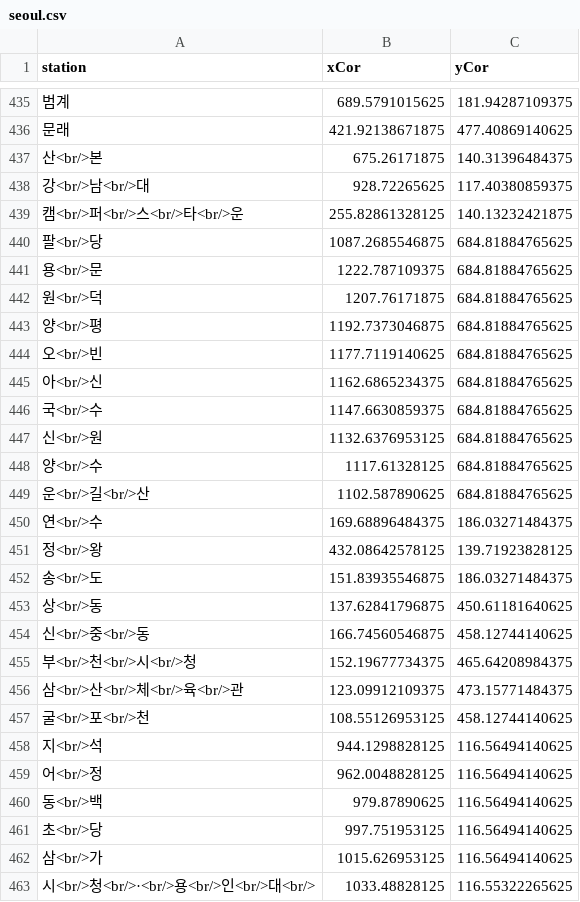
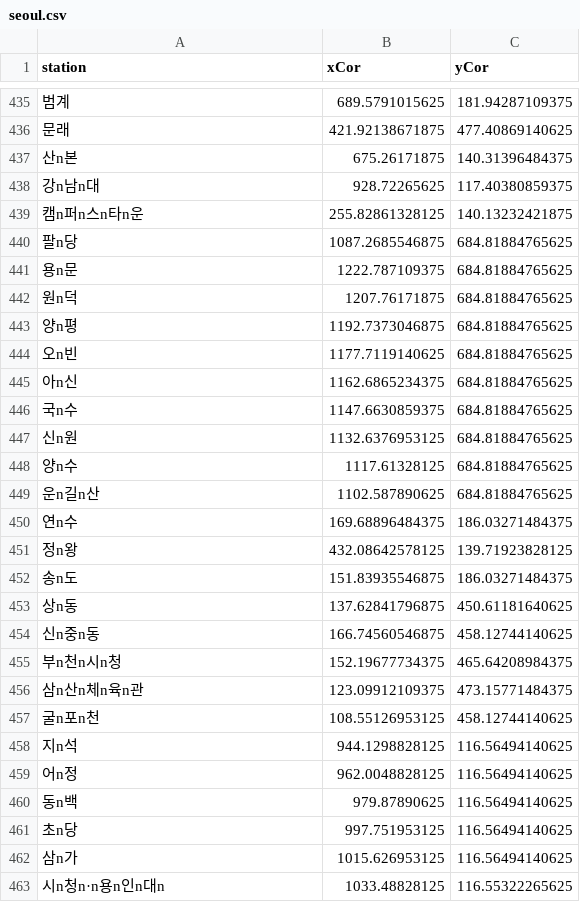
Before and after one commit to keesuk/illustrator-location-reader, a CSV file: seoul.csv, drawn as a sheet; only a part is shown, gaps mark what is left out; the diff covers the shown part only.

```diff
--- a/seoul.csv
+++ b/seoul.csv
@@ -436,28 +436,28 @@ station,xCor,yCor
 문래,421.92138671875,477.40869140625
-산<br/>본,675.26171875,140.31396484375
-강<br/>남<br/>대,928.72265625,117.40380859375
-캠<br/>퍼<br/>스<br/>타<br/>운,255.82861328125,140.13232421875
-팔<br/>당,1087.2685546875,684.81884765625
-용<br/>문,1222.787109375,684.81884765625
-원<br/>덕,1207.76171875,684.81884765625
-양<br/>평,1192.7373046875,684.81884765625
-오<br/>빈,1177.7119140625,684.81884765625
-아<br/>신,1162.6865234375,684.81884765625
-국<br/>수,1147.6630859375,684.81884765625
-신<br/>원,1132.6376953125,684.81884765625
-양<br/>수,1117.61328125,684.81884765625
-운<br/>길<br/>산,1102.587890625,684.81884765625
-연<br/>수,169.68896484375,186.03271484375
-정<br/>왕,432.08642578125,139.71923828125
-송<br/>도,151.83935546875,186.03271484375
-상<br/>동,137.62841796875,450.61181640625
-신<br/>중<br/>동,166.74560546875,458.12744140625
-부<br/>천<br/>시<br/>청,152.19677734375,465.64208984375
-삼<br/>산<br/>체<br/>육<br/>관,123.09912109375,473.15771484375
-굴<br/>포<br/>천,108.55126953125,458.12744140625
-지<br/>석,944.1298828125,116.56494140625
-어<br/>정,962.0048828125,116.56494140625
-동<br/>백,979.87890625,116.56494140625
-초<br/>당,997.751953125,116.56494140625
-삼<br/>가,1015.626953125,116.56494140625
-시<br/>청<br/>·<br/>용<br/>인<br/>대<br/>,1033.48828125,116.55322265625
+산n본,675.26171875,140.31396484375
+강n남n대,928.72265625,117.40380859375
+캠n퍼n스n타n운,255.82861328125,140.13232421875
+팔n당,1087.2685546875,684.81884765625
+용n문,1222.787109375,684.81884765625
+원n덕,1207.76171875,684.81884765625
+양n평,1192.7373046875,684.81884765625
+오n빈,1177.7119140625,684.81884765625
+아n신,1162.6865234375,684.81884765625
+국n수,1147.6630859375,684.81884765625
+신n원,1132.6376953125,684.81884765625
+양n수,1117.61328125,684.81884765625
+운n길n산,1102.587890625,684.81884765625
+연n수,169.68896484375,186.03271484375
+정n왕,432.08642578125,139.71923828125
+송n도,151.83935546875,186.03271484375
+상n동,137.62841796875,450.61181640625
+신n중n동,166.74560546875,458.12744140625
+부n천n시n청,152.19677734375,465.64208984375
+삼n산n체n육n관,123.09912109375,473.15771484375
+굴n포n천,108.55126953125,458.12744140625
+지n석,944.1298828125,116.56494140625
+어n정,962.0048828125,116.56494140625
+동n백,979.87890625,116.56494140625
+초n당,997.751953125,116.56494140625
+삼n가,1015.626953125,116.56494140625
+시n청n·n용n인n대n,1033.48828125,116.55322265625
```
Also changed, not shown: 76 edited cells elsewhere in this file, 1 other file.
